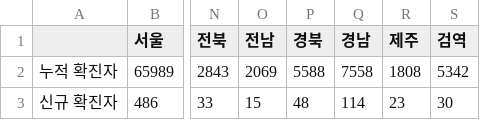
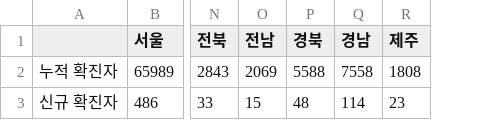
Before and after one commit to Data-Science-Club-of-Sangmyung-Uni/2021-Ministry-of-Land-Infrastructure-and-Transport-Big-Data-Online-Hackathon-Contest, a CSV file: Confirmed Date/number of confirmed cases data_2021-08-03.csv, drawn as a sheet; only a part is shown, gaps mark what is left out; the diff names each change by its address in the sheet, - before the commit and + after, or states it on an @@ line.

Commit message:
Update number of confirmed cases data_2021-08-03.csv

```diff
--- a/Confirmed Date/number of confirmed cases data_2021-08-03.csv
+++ b/Confirmed Date/number of confirmed cases data_2021-08-03.csv
-column S (검역), rows 2-3: 5342 | 30
```
